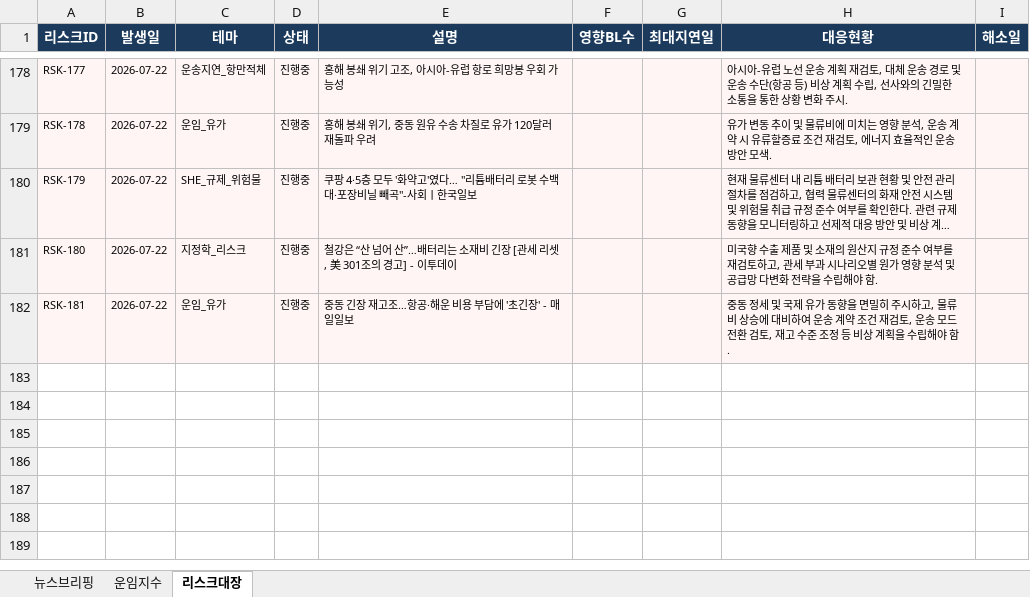
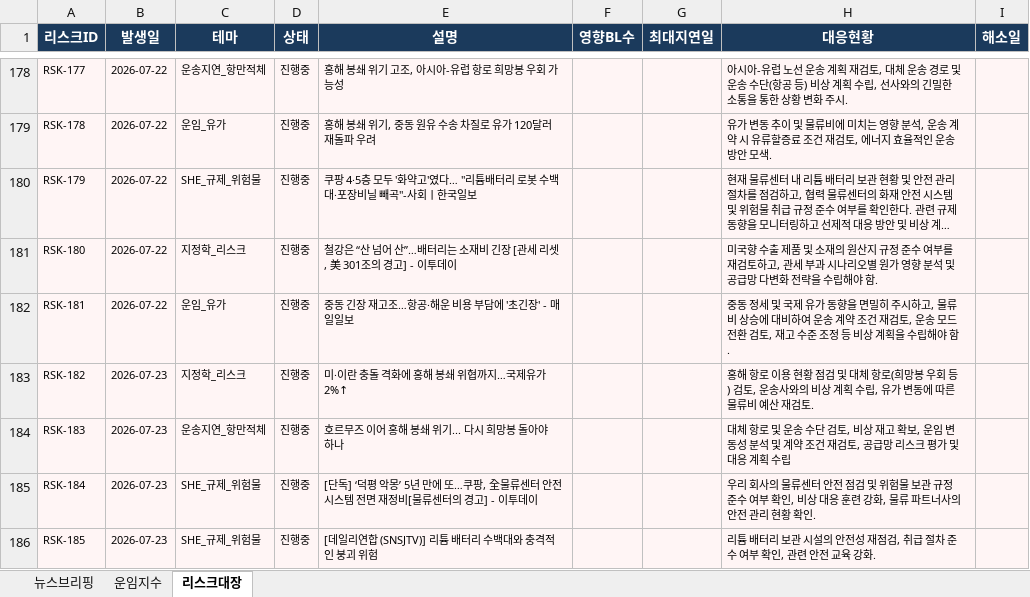
Before and after one commit to lws2013/news-crawler-app, an Excel workbook: data/SCM_물류_브리핑.xlsx, sheet 리스크대장, drawn as a sheet; only a part is shown, gaps mark what is left out; long unchanged cells end in …; values as stored, in another font and other column widths than the file's, no borders; the diff names each change by its address in the sheet, - before the commit and + after, or states it on an @@ line.

```diff
--- a/data/SCM_물류_브리핑.xlsx (sheet 리스크대장)
+++ b/data/SCM_물류_브리핑.xlsx (sheet 리스크대장)
+row 183: RSK-182 | 2026-07-23 | 지정학_리스크 | 진행중 | 미·이란 충돌 격화에 홍해 봉쇄 위협까지…국제유가 2%↑ |  |  | 홍해 항로 이용 현황 점검 및 대체 항로(희망봉 우회 등) 검토, 운송사와의 비상 계획 수립, 유가 변동에 따른 물류비 예산 재검토.
+row 184: RSK-183 | 2026-07-23 | 운송지연_항만적체 | 진행중 | 호르무즈 이어 홍해 봉쇄 위기... 다시 희망봉 돌아야 하나 |  |  | 대체 항로 및 운송 수단 검토, 비상 재고 확보, 운임 변동성 분석 및 계약 조건 재검토, 공급망 리스크 평가 및 대응 계획 수립
+row 185: RSK-184 | 2026-07-23 | SHE_규제_위험물 | 진행중 | [단독] ‘덕평 악몽’ 5년 만에 또…쿠팡, 全물류센터 안전시스템 전면 재정비[물류센터의 경고] - 이투데이 |  |  | 우리 회사의 물류센터 안전 점검 및 위험물 보관 규정 준수 여부 확인, 비상 대응 훈련 강화, 물류 파트너사의 안전 관리 현황 확인.
+row 186: RSK-185 | 2026-07-23 | SHE_규제_위험물 | 진행중 | [데일리연합 (SNSJTV)] 리튬 배터리 수백대와 충격적인 붕괴 위험 |  |  | 리튬 배터리 보관 시설의 안전성 재점검, 취급 절차 준수 여부 확인, 관련 안전 교육 강화.
```
Also changed, not shown: sheet 뉴스브리핑, sheet 운임지수, 5 other files.
